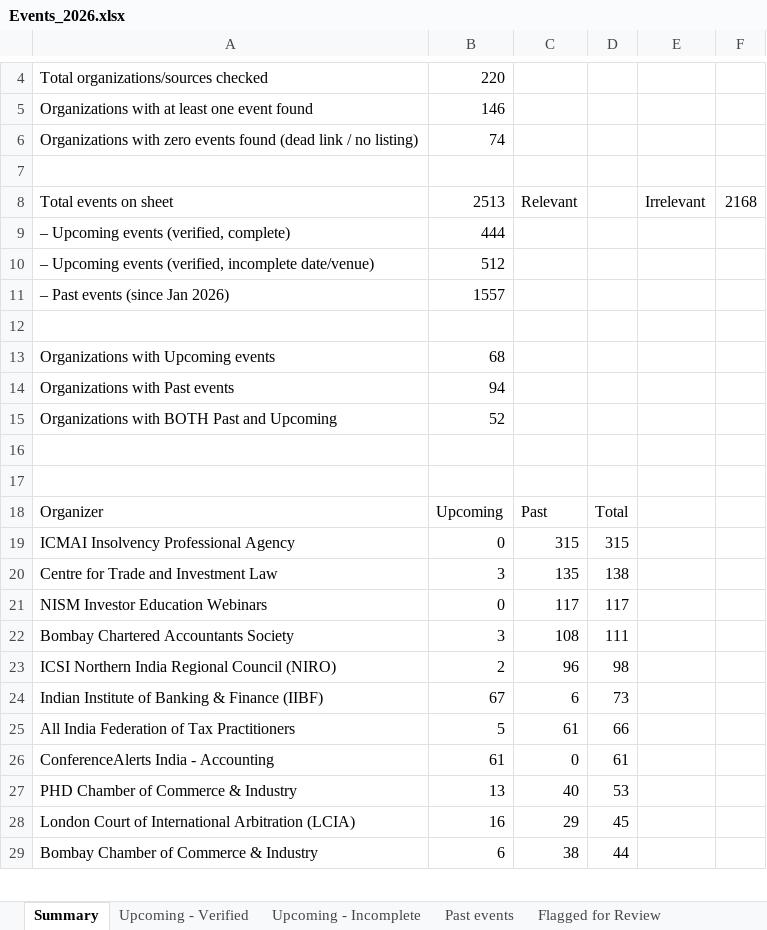
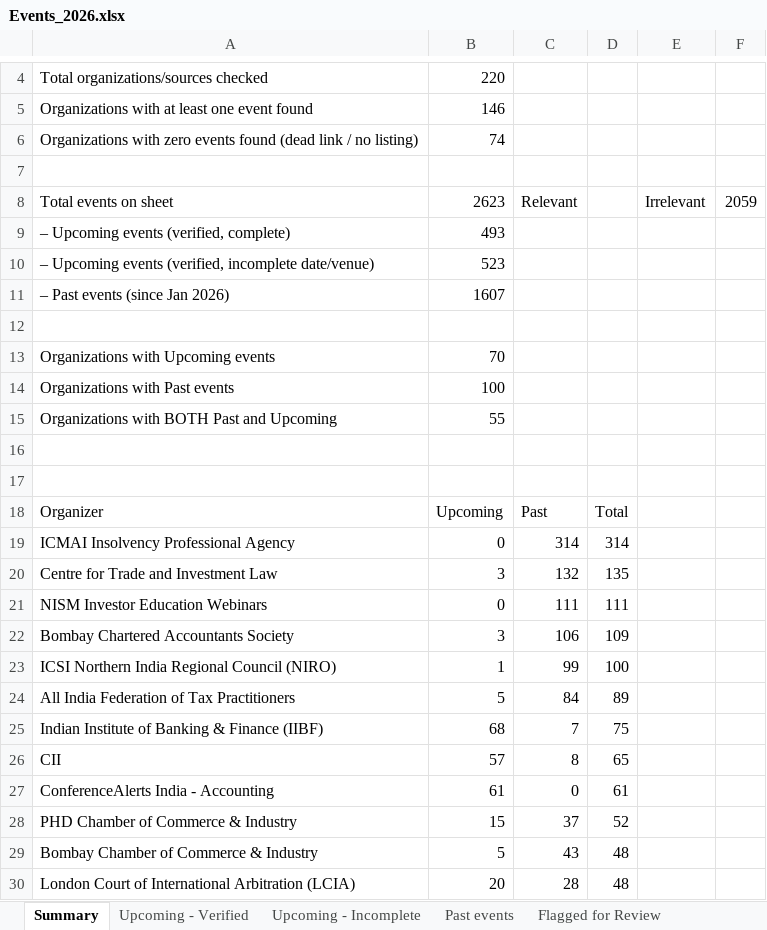
Before and after one commit to marketing-m2k/Expertly_events, an Excel workbook: output/Events_2026.xlsx, sheet Summary, drawn as a sheet; only a part is shown, gaps mark what is left out; values as stored, in another font and other column widths than the file's, no borders; removed rows and columns are numbered as before the commit, all else as after; the diff covers the shown part only; the diff names each change by its address in the sheet, - before the commit and + after, or states it on an @@ line.

```diff
--- a/output/Events_2026.xlsx (sheet Summary)
+++ b/output/Events_2026.xlsx (sheet Summary)
-B8: 2513
+B8: 2623
-F8: 2168
+F8: 2059
-B9: 444
+B9: 493
-B10: 512
+B10: 523
-B11: 1557
+B11: 1607
-B13: 68
+B13: 70
-B14: 94
+B14: 100
-B15: 52
+B15: 55
-C19: 315
+C19: 314
-D19: 315
+D19: 314
-C20: 135
+C20: 132
-D20: 138
+D20: 135
-C21: 117
+C21: 111
-D21: 117
+D21: 111
-C22: 108
+C22: 106
-D22: 111
+D22: 109
-B23: 2
+B23: 1
-C23: 96
+C23: 99
-D23: 98
+D23: 100
-row 24: Indian Institute of Banking & Finance (IIBF) | 67 | 6 | 73
-C24: 61
+C24: 84
-D24: 66
+D24: 89
+row 25: Indian Institute of Banking & Finance (IIBF) | 68 | 7 | 75
+row 26: CII | 57 | 8 | 65
-B28: 13
+B28: 15
-C28: 40
+C28: 37
-D28: 53
+D28: 52
-row 28: London Court of International Arbitration (LCIA) | 16 | 29 | 45
-B29: 6
+B29: 5
-C29: 38
+C29: 43
-D29: 44
+D29: 48
+row 30: London Court of International Arbitration (LCIA) | 20 | 28 | 48
```
Also changed, not shown: 33 added rows, 29 removed rows, 2 moved rows and 30 edited cells elsewhere in this sheet, sheet Flagged for Review, sheet Past events, sheet Upcoming - Verified, sheet Upcoming - Incomplete, output/Events_USA_2026.xlsx, output/Master.xlsx, 2 other files.
